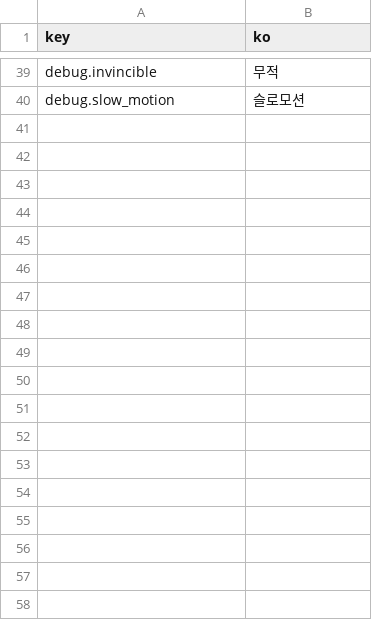
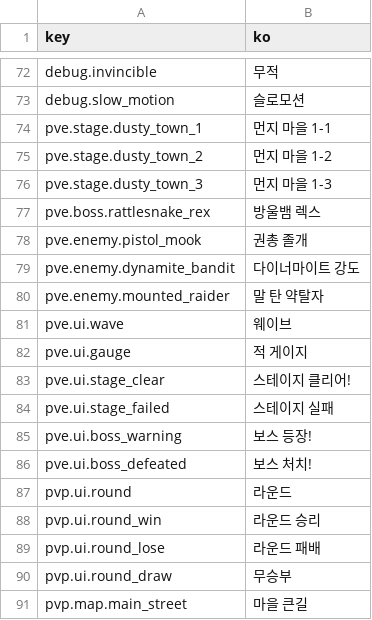
Before and after one commit to yangguki/HILL-N-GUN, a CSV file: Assets/HillNGun/Localization/strings_ko.csv, drawn as a sheet; only a part is shown, gaps mark what is left out; the diff covers the shown part only.

```diff
--- a/Assets/HillNGun/Localization/strings_ko.csv
+++ b/Assets/HillNGun/Localization/strings_ko.csv
@@ -40 +76,19 @@ debug.invincible,무적
 debug.slow_motion,슬로모션
+pve.stage.dusty_town_1,먼지 마을 1-1
+pve.stage.dusty_town_2,먼지 마을 1-2
+pve.stage.dusty_town_3,먼지 마을 1-3
+pve.boss.rattlesnake_rex,방울뱀 렉스
+pve.enemy.pistol_mook,권총 졸개
+pve.enemy.dynamite_bandit,다이너마이트 강도
+pve.enemy.mounted_raider,말 탄 약탈자
+pve.ui.wave,웨이브
+pve.ui.gauge,적 게이지
+pve.ui.stage_clear,스테이지 클리어!
+pve.ui.stage_failed,스테이지 실패
+pve.ui.boss_warning,보스 등장!
+pve.ui.boss_defeated,보스 처치!
+pvp.ui.round,라운드
+pvp.ui.round_win,라운드 승리
+pvp.ui.round_lose,라운드 패배
+pvp.ui.round_draw,무승부
+pvp.map.main_street,마을 큰길
```
Also changed, not shown: 33 added rows elsewhere in this file, 25 other files.
